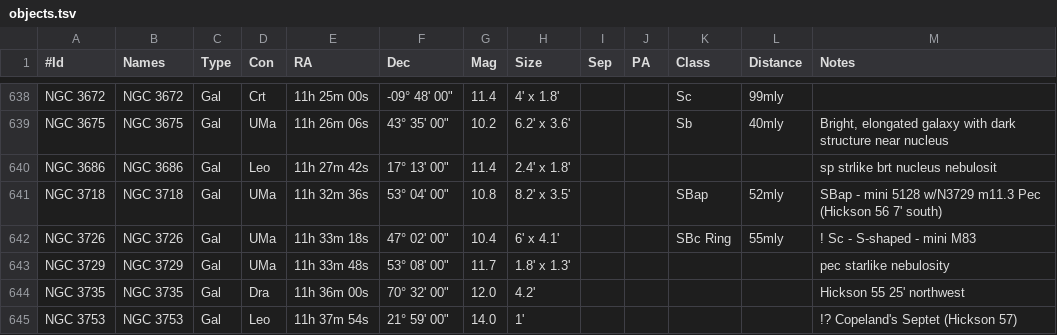
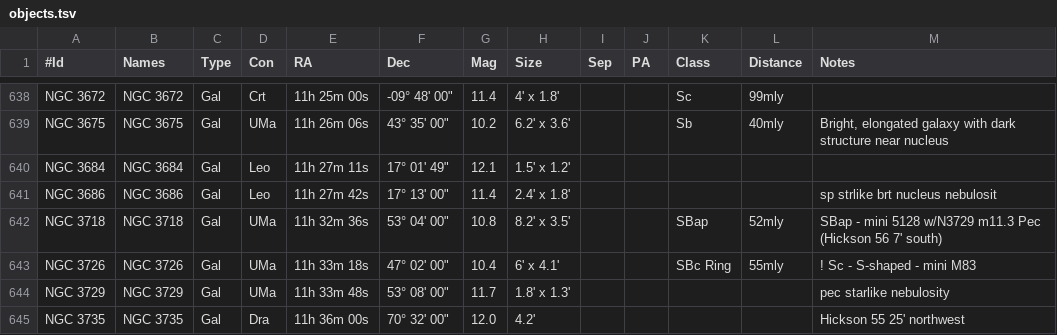
Before and after one commit to jonathanacross/astrodb, a TSV file: data/objects.tsv, drawn as a sheet; only a part is shown, gaps mark what is left out; the shorter side is filled out with more unchanged rows.

```diff
--- a/data/objects.tsv
+++ b/data/objects.tsv
@@ -639,2 +639,3 @@ NGC 3672	NGC 3672	Gal	Crt	11h 25m 00s	-09° 48' 00"	11.4	4' x 1.8'			Sc	99mly
 NGC 3675	NGC 3675	Gal	UMa	11h 26m 06s	43° 35' 00"	10.2	6.2' x 3.6'			Sb	40mly	Bright, elongated galaxy with dark structure near nucleus
+NGC 3684	NGC 3684	Gal	Leo	11h 27m 11s	17° 01' 49"	12.1	1.5' x 1.2'					
 NGC 3686	NGC 3686	Gal	Leo	11h 27m 42s	17° 13' 00"	11.4	2.4' x 1.8'					sp strlike brt nucleus nebulosit
```
Also changed, not shown: data/observations.tsv.
